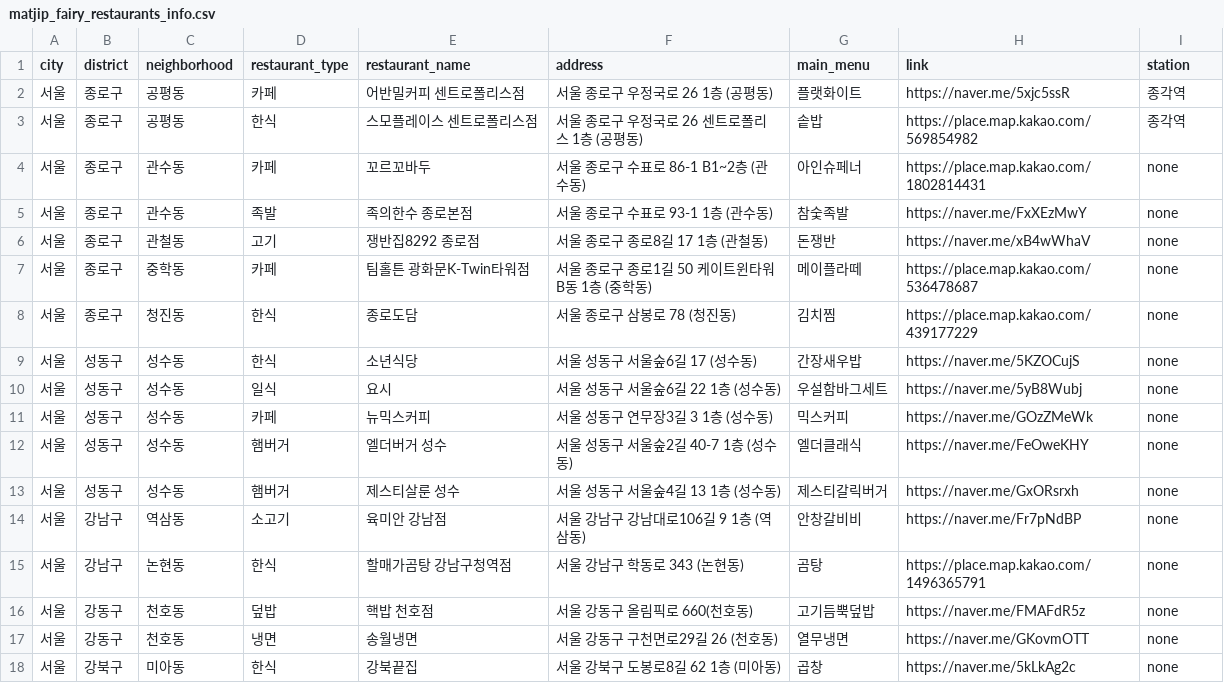
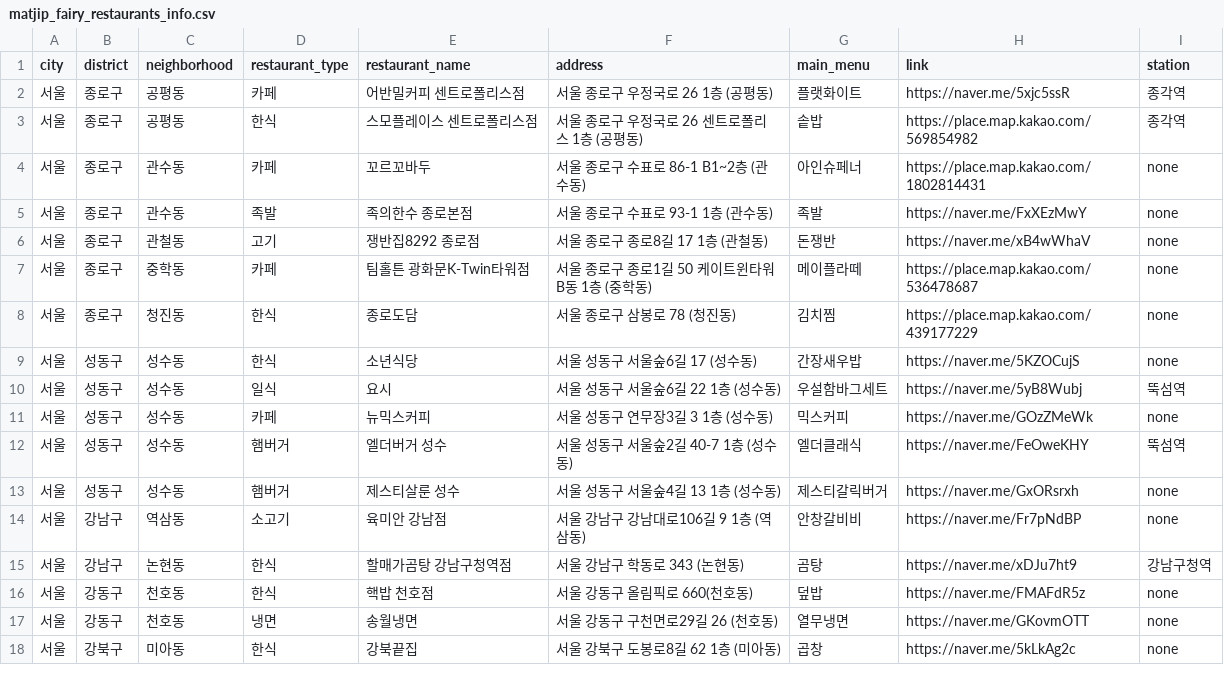
Before and after one commit to Bonitabueno/matjip_fairy, a CSV file: matjip_fairy_restaurants_info.csv, drawn as a sheet; only a part is shown.

Commit message:
Update matjip_fairy_restaurants_info.csv

```diff
--- a/matjip_fairy_restaurants_info.csv
+++ b/matjip_fairy_restaurants_info.csv
@@ -4,3 +4,3 @@ city,district,neighborhood,restaurant_type,restaurant_name,address,main_menu,lin
 서울,종로구,관수동,카페,꼬르꼬바두,서울 종로구 수표로 86-1 B1~2층 (관수동),아인슈페너,https://place.map.kakao.com/1802814431,none
-서울,종로구,관수동,족발,족의한수 종로본점,서울 종로구 수표로 93-1 1층 (관수동),참숯족발,https://naver.me/FxXEzMwY,none
+서울,종로구,관수동,족발,족의한수 종로본점,서울 종로구 수표로 93-1 1층 (관수동),족발,https://naver.me/FxXEzMwY,none
 서울,종로구,관철동,고기,쟁반집8292 종로점,서울 종로구 종로8길 17 1층 (관철동),돈쟁반,https://naver.me/xB4wWhaV,none
@@ -9,9 +9,9 @@ city,district,neighborhood,restaurant_type,restaurant_name,address,main_menu,lin
 서울,성동구,성수동,한식,소년식당,서울 성동구 서울숲6길 17 (성수동),간장새우밥,https://naver.me/5KZOCujS,none
-서울,성동구,성수동,일식,요시,서울 성동구 서울숲6길 22 1층 (성수동),우설함바그세트,https://naver.me/5yB8Wubj,none
+서울,성동구,성수동,일식,요시,서울 성동구 서울숲6길 22 1층 (성수동),우설함바그세트,https://naver.me/5yB8Wubj,뚝섬역
 서울,성동구,성수동,카페,뉴믹스커피,서울 성동구 연무장3길 3 1층 (성수동),믹스커피,https://naver.me/GOzZMeWk,none
-서울,성동구,성수동,햄버거,엘더버거 성수,서울 성동구 서울숲2길 40-7 1층 (성수동),엘더클래식,https://naver.me/FeOweKHY,none
+서울,성동구,성수동,햄버거,엘더버거 성수,서울 성동구 서울숲2길 40-7 1층 (성수동),엘더클래식,https://naver.me/FeOweKHY,뚝섬역
 서울,성동구,성수동,햄버거,제스티살룬 성수,서울 성동구 서울숲4길 13 1층 (성수동),제스티갈릭버거,https://naver.me/GxORsrxh,none
 서울,강남구,역삼동,소고기,육미안 강남점,서울 강남구 강남대로106길 9 1층 (역삼동),안창갈비비,https://naver.me/Fr7pNdBP,none
-서울,강남구,논현동,한식,할매가곰탕 강남구청역점,서울 강남구 학동로 343 (논현동),곰탕,https://place.map.kakao.com/1496365791,none
-서울,강동구,천호동,덮밥,핵밥 천호점,서울 강동구 올림픽로 660(천호동),고기듬뿍덮밥,https://naver.me/FMAFdR5z,none
+서울,강남구,논현동,한식,할매가곰탕 강남구청역점,서울 강남구 학동로 343 (논현동),곰탕,https://naver.me/xDJu7ht9,강남구청역
+서울,강동구,천호동,한식,핵밥 천호점,서울 강동구 올림픽로 660(천호동),덮밥,https://naver.me/FMAFdR5z,none
 서울,강동구,천호동,냉면,송월냉면,서울 강동구 구천면로29길 26 (천호동),열무냉면,https://naver.me/GKovmOTT,none
```
